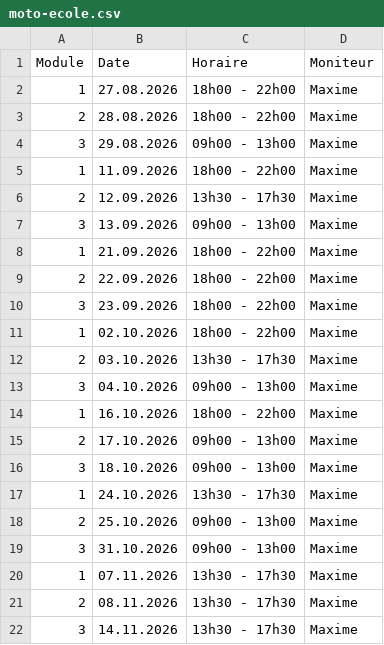
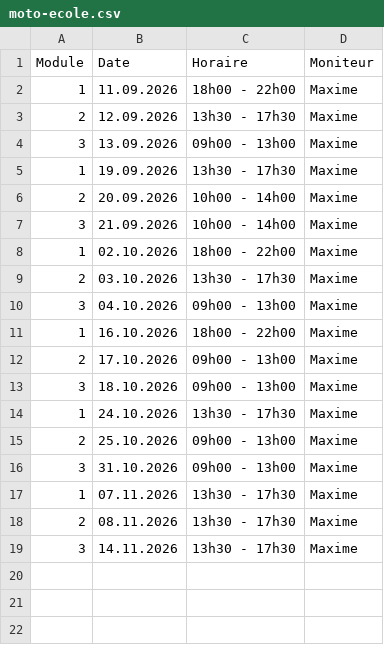
Before and after one commit to Pit-Lane-Auto-Ecole/data, a CSV file: moto-ecole.csv, drawn as a sheet.

Commit message:
Update moto-ecole.csv

```diff
--- a/moto-ecole.csv
+++ b/moto-ecole.csv
@@ -1,5 +1,2 @@
 Module,Date,Horaire,Moniteur
-1,27.08.2026,18h00 - 22h00,Maxime
-2,28.08.2026,18h00 - 22h00,Maxime
-3,29.08.2026,09h00 - 13h00,Maxime
 1,11.09.2026,18h00 - 22h00,Maxime
@@ -7,5 +4,5 @@ Module,Date,Horaire,Moniteur
 3,13.09.2026,09h00 - 13h00,Maxime
-1,21.09.2026,18h00 - 22h00,Maxime
-2,22.09.2026,18h00 - 22h00,Maxime
-3,23.09.2026,18h00 - 22h00,Maxime
+1,19.09.2026,13h30 - 17h30,Maxime
+2,20.09.2026,10h00 - 14h00,Maxime
+3,21.09.2026,10h00 - 14h00,Maxime
 1,02.10.2026,18h00 - 22h00,Maxime
```
